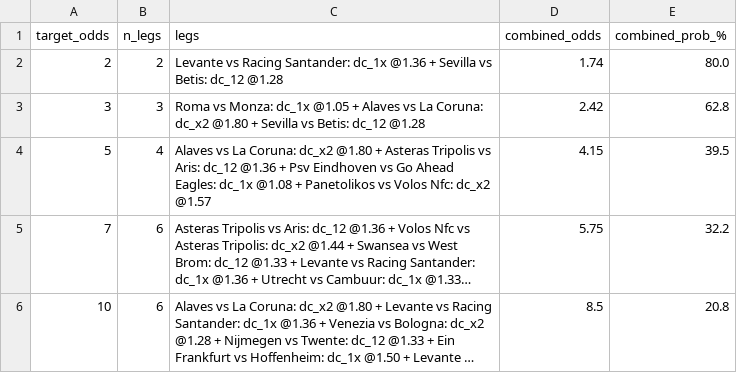
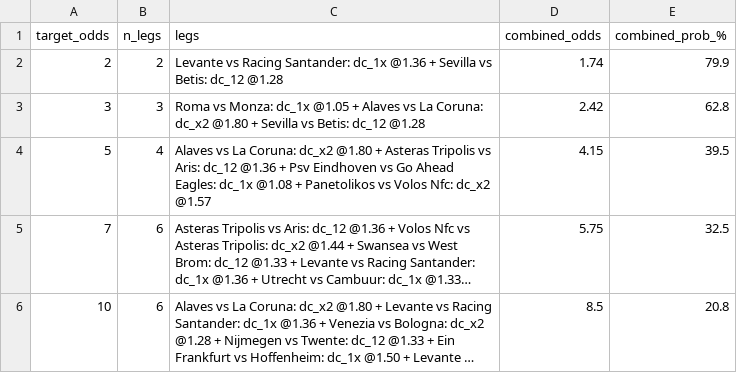
Before and after one commit to tonticha9/Prediction-picks, a CSV file: data/combos.csv, drawn as a sheet; long unchanged cells end in …; the diff names each change by its address in the sheet, - before the commit and + after, or states it on an @@ line.

```diff
--- a/data/combos.csv
+++ b/data/combos.csv
-E2 (combined_prob_%): 80.0
+E2 (combined_prob_%): 79.9
-E5 (combined_prob_%): 32.2
+E5 (combined_prob_%): 32.5
```
Also changed, not shown: data/value_bets.csv, shadow/health_log.csv, 2 other files.
